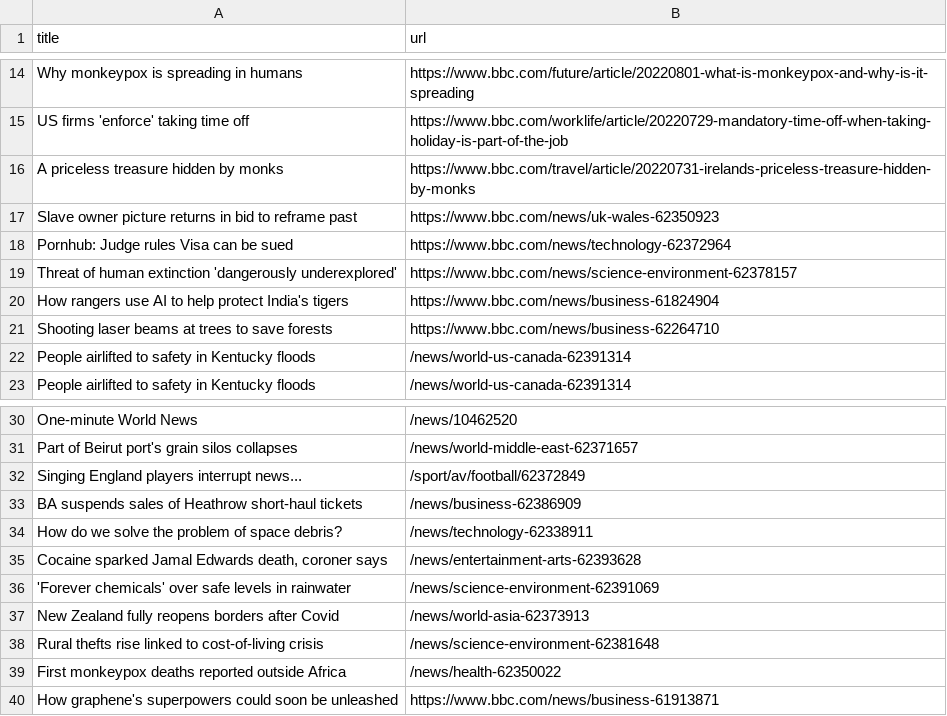
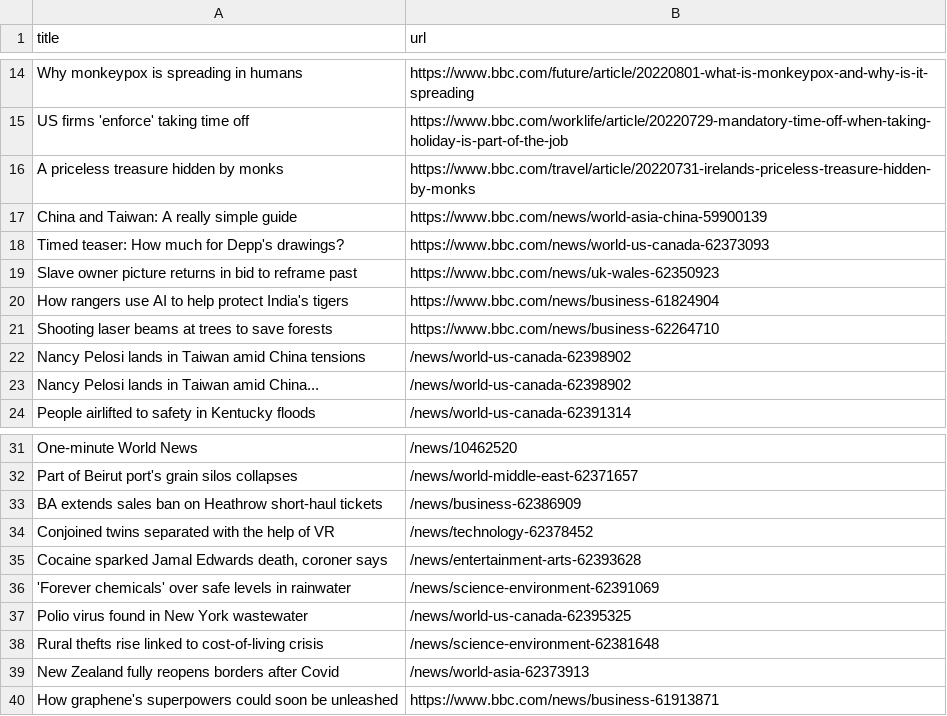
Before and after one commit to ErichBuergler/automatic-scraper-bbc, a CSV file: bbc.csv, drawn as a sheet; only a part is shown, gaps mark what is left out; the diff covers the shown part only.

```diff
--- a/bbc.csv
+++ b/bbc.csv
@@ -16,8 +16,9 @@ US firms 'enforce' taking time off,https://www.bbc.com/worklife/article/20220729
 A priceless treasure hidden by monks,https://www.bbc.com/travel/article/20220731-irelands-priceless-treasure-hidden-by-monks
+China and Taiwan: A really simple guide,https://www.bbc.com/news/world-asia-china-59900139
+Timed teaser: How much for Depp's drawings?,https://www.bbc.com/news/world-us-canada-62373093
 Slave owner picture returns in bid to reframe past,https://www.bbc.com/news/uk-wales-62350923
-Pornhub: Judge rules Visa can be sued,https://www.bbc.com/news/technology-62372964
-Threat of human extinction 'dangerously underexplored',https://www.bbc.com/news/science-environment-62378157
 How rangers use AI to help protect India's tigers,https://www.bbc.com/news/business-61824904
 Shooting laser beams at trees to save forests,https://www.bbc.com/news/business-62264710
-People airlifted to safety in Kentucky floods,/news/world-us-canada-62391314
+Nancy Pelosi lands in Taiwan amid China tensions,/news/world-us-canada-62398902
+Nancy Pelosi lands in Taiwan amid China...,/news/world-us-canada-62398902
 People airlifted to safety in Kentucky floods,/news/world-us-canada-62391314
@@ -31,10 +32,9 @@ One-minute World News,/news/10462520
 Part of Beirut port's grain silos collapses,/news/world-middle-east-62371657
-Singing England players interrupt news...,/sport/av/football/62372849
-BA suspends sales of Heathrow short-haul tickets,/news/business-62386909
-How do we solve the problem of space debris?,/news/technology-62338911
+BA extends sales ban on Heathrow short-haul tickets,/news/business-62386909
+Conjoined twins separated with the help of VR,/news/technology-62378452
 "Cocaine sparked Jamal Edwards death, coroner says",/news/entertainment-arts-62393628
 'Forever chemicals' over safe levels in rainwater,/news/science-environment-62391069
+Polio virus found in New York wastewater,/news/world-us-canada-62395325
+Rural thefts rise linked to cost-of-living crisis,/news/science-environment-62381648
 New Zealand fully reopens borders after Covid,/news/world-asia-62373913
-Rural thefts rise linked to cost-of-living crisis,/news/science-environment-62381648
-First monkeypox deaths reported outside Africa,/news/health-62350022
 How graphene's superpowers could soon be unleashed,https://www.bbc.com/news/business-61913871
```
Also changed, not shown: 1 added row, 1 removed row, 1 moved row and 1 edited cell elsewhere in this file.
